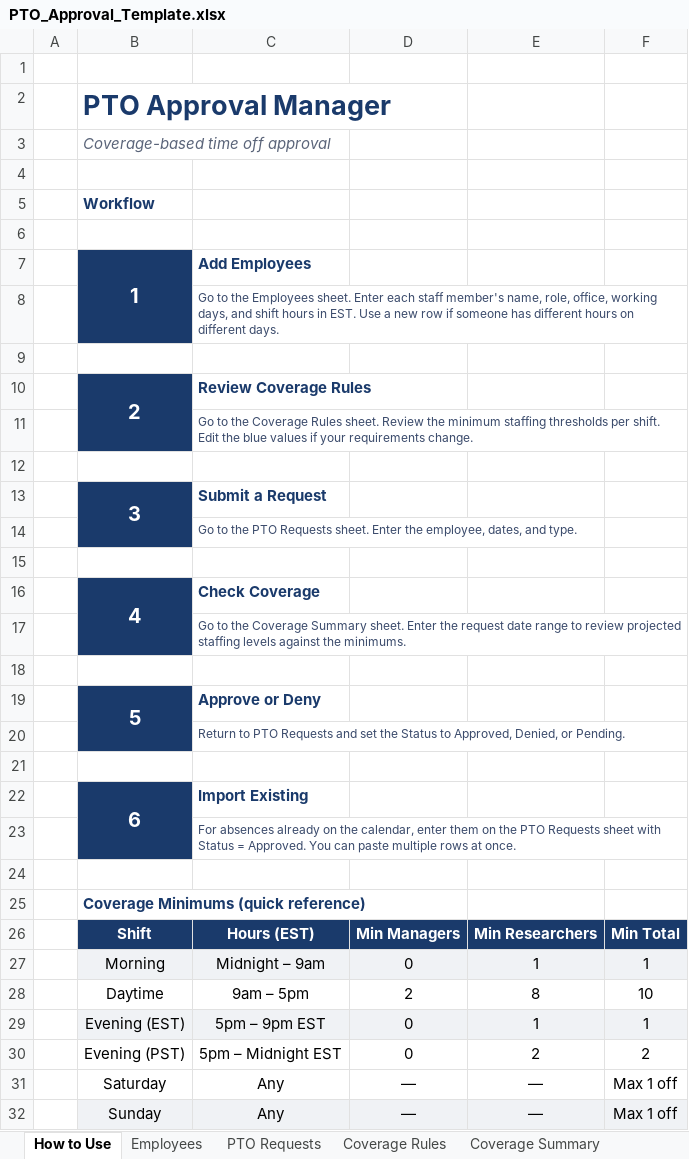
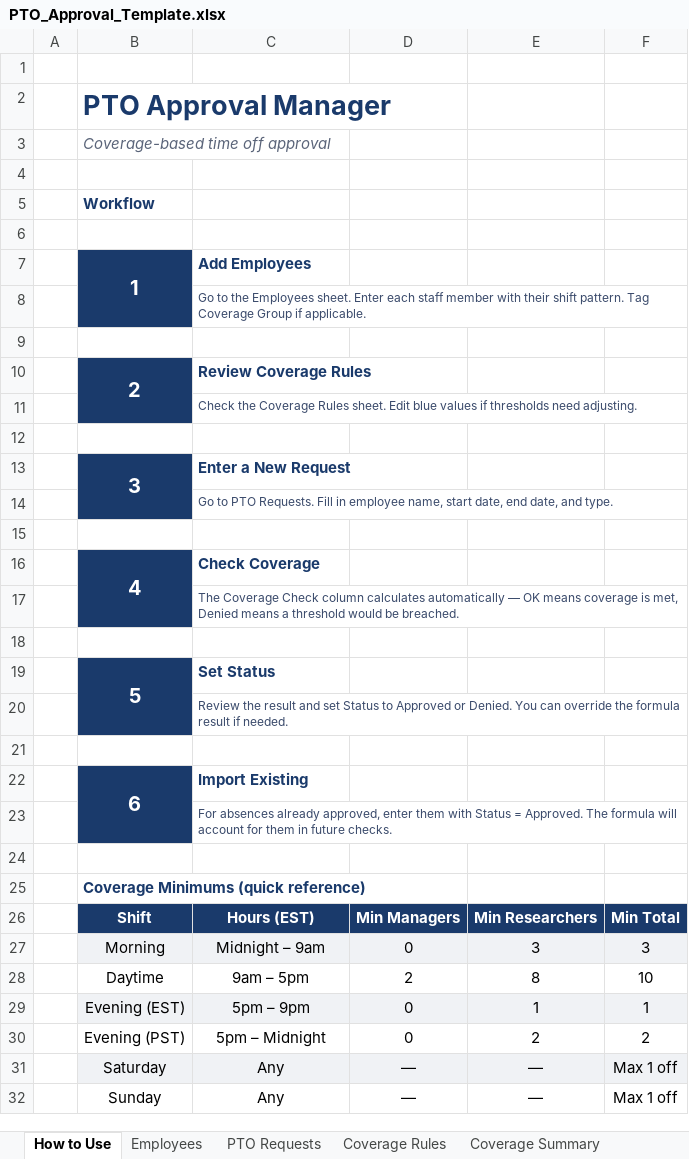
Before and after one commit to LBaldwin08/Claude-Code, an Excel workbook: pto-app/PTO_Approval_Template.xlsx, sheet How to Use, drawn as a sheet; values as stored, in another font and other column widths than the file's, no borders; the diff names each change by its address in the sheet, - before the commit and + after, or states it on an @@ line.

```diff
--- a/pto-app/PTO_Approval_Template.xlsx (sheet How to Use)
+++ b/pto-app/PTO_Approval_Template.xlsx (sheet How to Use)
-C8: …each staff member's name, role, office, working days, and shift hours in EST. Use a new row if someone has different hours on different days.
+C8: …each staff member with their shift pattern. Tag Coverage Group if applicable.
-C11: Go to the Coverage Rules sheet. Review the minimum staffing thresholds per shift. Edit the blue values if your requirements change.
+C11: Check the Coverage Rules sheet. Edit blue values if thresholds need adjusting.
-C13: Submit a Request
+C13: Enter a New Request
-C14: Go to the PTO Requests sheet. Enter the employee, dates, and type.
+C14: Go to PTO Requests. Fill in employee name, start date, end date, and type.
-C17: Go to the Coverage Summary sheet. Enter the request date range to review projected staffing levels against the minimums.
+C17: The Coverage Check column calculates automatically — OK means coverage is met, Denied means a threshold would be breached.
-C19: Approve or Deny
+C19: Set Status
-C20: Return to PTO Requests and set the Status to Approved, Denied, or Pending.
+C20: Review the result and set Status to Approved or Denied. You can override the formula result if needed.
-C23: …absences already on the calendar, enter them on the PTO Requests sheet with Status = Approved. You can paste multiple rows at once.
+C23: …absences already approved, enter them with Status = Approved. The formula will account for them in future checks.
-E27: 1
+E27: 3
-F27: 1
+F27: 3
-C29: 5pm – 9pm EST
+C29: 5pm – 9pm
-C30: 5pm – Midnight EST
+C30: 5pm – Midnight
-B31:F31 fill: none
+B31:F31 fill: #F0F2F5
-B32:F32 fill: #F0F2F5
+B32:F32 fill: none
```
Also changed, not shown: sheet PTO Requests, sheet Employees, sheet Coverage Summary, sheet Coverage Rules, hidden cells.
